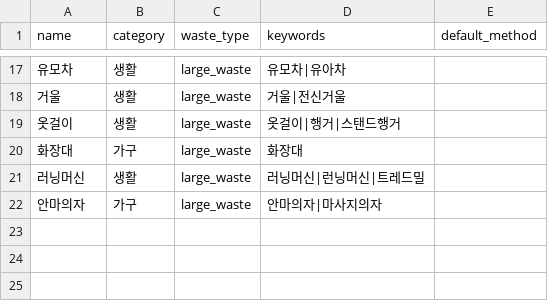
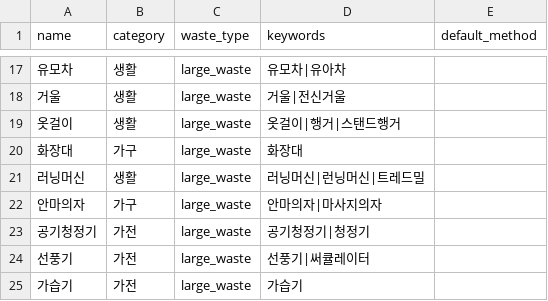
Before and after one commit to wantbycre/odibury, a CSV file: seed/items.template.csv, drawn as a sheet; only a part is shown, gaps mark what is left out.

```diff
--- a/seed/items.template.csv
+++ b/seed/items.template.csv
@@ -22 +22,4 @@ name,category,waste_type,keywords,default_method
 안마의자,가구,large_waste,안마의자|마사지의자,
+공기청정기,가전,large_waste,공기청정기|청정기,
+선풍기,가전,large_waste,선풍기|써큘레이터,
+가습기,가전,large_waste,가습기,
```
Also changed, not shown: seed/fees.template.csv, seed/regions.template.csv, 2 other files.
